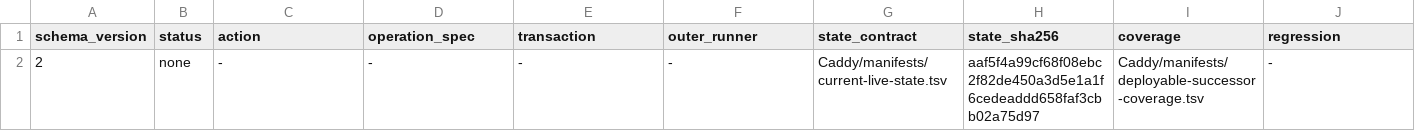
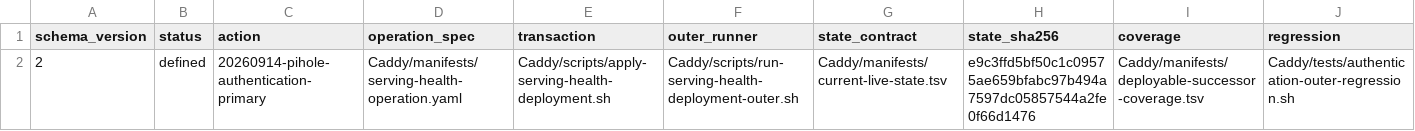
Before and after one commit to Racerx323/homelab-server-configs, a TSV file: Caddy/manifests/deployable-successor.tsv, drawn as a sheet.

Commit message:
Qualify Node A authentication activation and shared login acceptance

```diff
--- a/Caddy/manifests/deployable-successor.tsv
+++ b/Caddy/manifests/deployable-successor.tsv
@@ -1,2 +1,2 @@
 schema_version	status	action	operation_spec	transaction	outer_runner	state_contract	state_sha256	coverage	regression
-2	none	-	-	-	-	Caddy/manifests/current-live-state.tsv	aaf5f4a99cf68f08ebc2f82de450a3d5e1a1f6cedeaddd658faf3cbb02a75d97	Caddy/manifests/deployable-successor-coverage.tsv	-
+2	defined	20260914-pihole-authentication-primary	Caddy/manifests/serving-health-operation.yaml	Caddy/scripts/apply-serving-health-deployment.sh	Caddy/scripts/run-serving-health-deployment-outer.sh	Caddy/manifests/current-live-state.tsv	e9c3ffd5bf50c1c09575ae659bfabc97b494a7597dc05857544a2fe0f66d1476	Caddy/manifests/deployable-successor-coverage.tsv	Caddy/tests/authentication-outer-regression.sh
```
Also changed, not shown: Caddy/manifests/authentication-deployment-inputs.tsv, Caddy/manifests/current-live-state.tsv, 21 other files.
